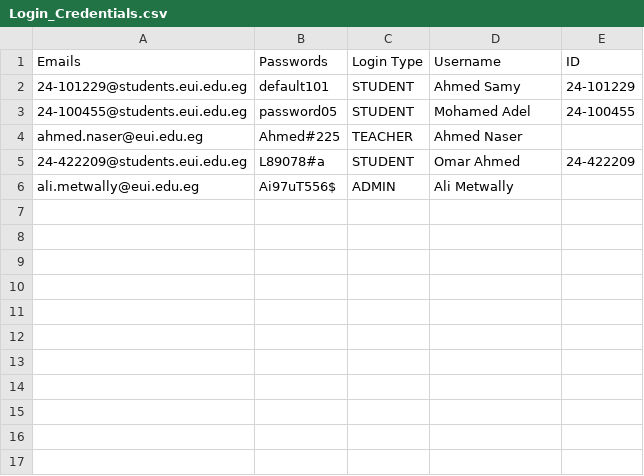
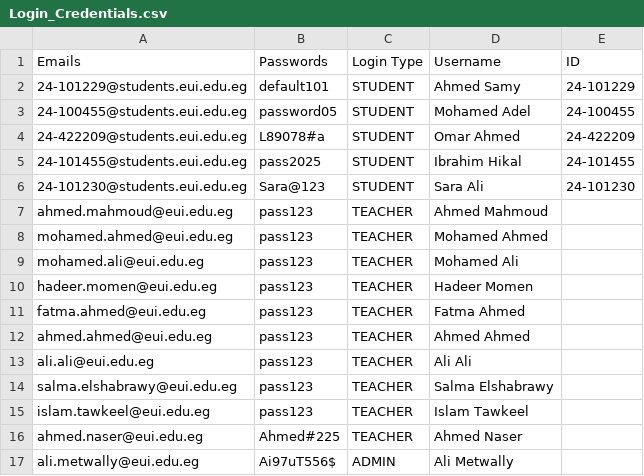
Before and after one commit to Ibrahim-hikal/EUI-SIS_-upgraded-, a CSV file: Databases/Login_Credentials.csv, drawn as a sheet.

```diff
--- a/Databases/Login_Credentials.csv
+++ b/Databases/Login_Credentials.csv
@@ -3,4 +3,15 @@ Emails,Passwords,Login Type,Username,ID
 24-100455@students.eui.edu.eg,password05,STUDENT,Mohamed Adel,24-100455
+24-422209@students.eui.edu.eg,L89078#a,STUDENT,Omar Ahmed,24-422209
+24-101455@students.eui.edu.eg,pass2025,STUDENT,Ibrahim Hikal,24-101455
+24-101230@students.eui.edu.eg,Sara@123,STUDENT,Sara Ali,24-101230
+ahmed.mahmoud@eui.edu.eg,pass123,TEACHER,Ahmed Mahmoud,
+mohamed.ahmed@eui.edu.eg,pass123,TEACHER,Mohamed Ahmed,
+mohamed.ali@eui.edu.eg,pass123,TEACHER,Mohamed Ali,
+hadeer.momen@eui.edu.eg,pass123,TEACHER,Hadeer Momen,
+fatma.ahmed@eui.edu.eg,pass123,TEACHER,Fatma Ahmed,
+ahmed.ahmed@eui.edu.eg,pass123,TEACHER,Ahmed Ahmed,
+ali.ali@eui.edu.eg,pass123,TEACHER,Ali Ali,
+salma.elshabrawy@eui.edu.eg,pass123,TEACHER,Salma Elshabrawy,
+islam.tawkeel@eui.edu.eg,pass123,TEACHER,Islam Tawkeel,
 ahmed.naser@eui.edu.eg,Ahmed#225,TEACHER,Ahmed Naser,
-24-422209@students.eui.edu.eg,L89078#a,STUDENT,Omar Ahmed,24-422209
 ali.metwally@eui.edu.eg,Ai97uT556$,ADMIN,Ali Metwally,
```
Also changed, not shown: Databases/Courses/CSE021/Attendance.csv, Databases/Data_on_Each_Student.csv, 25 other files.
